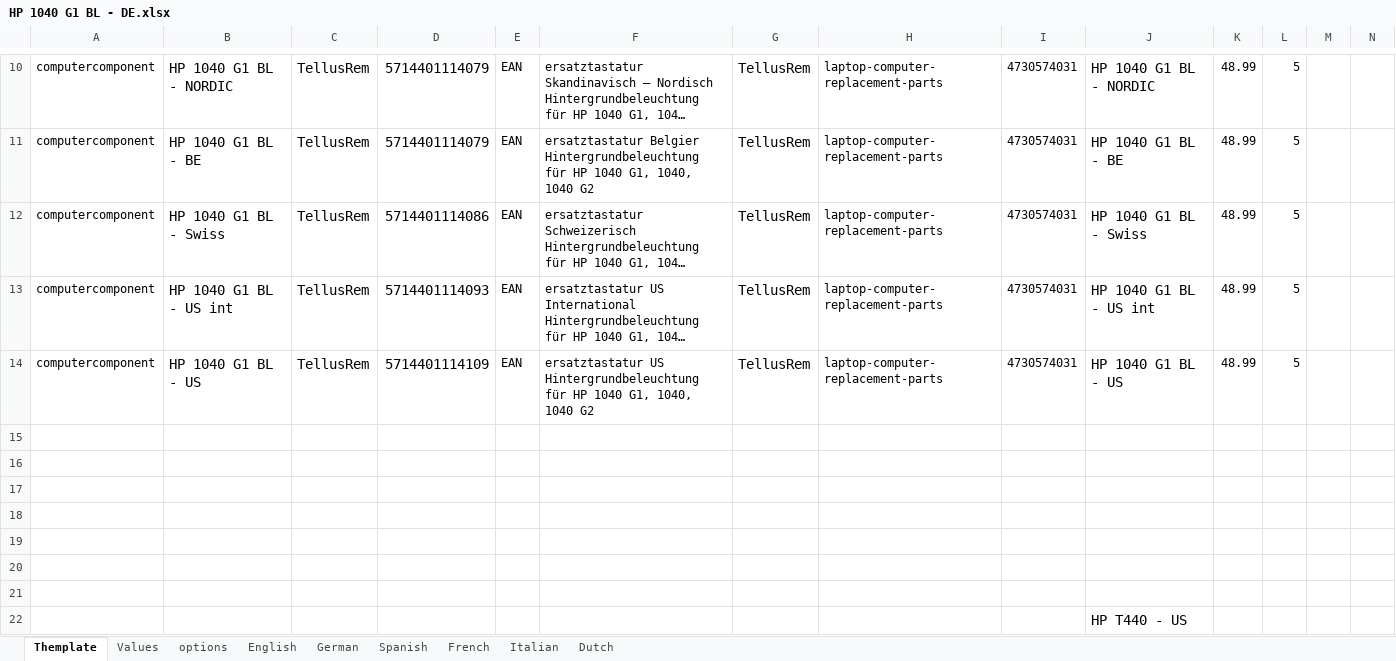
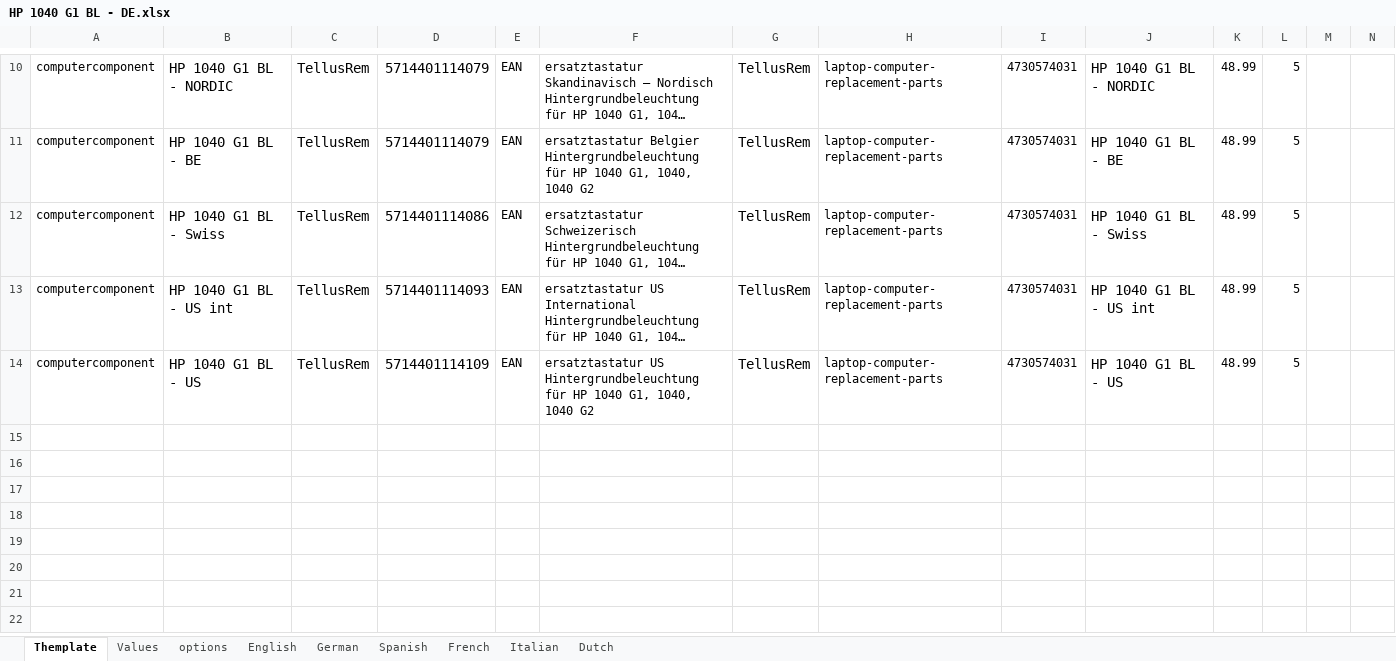
Before and after one commit to PatrickVibild/TellusAmazonPictures, an Excel workbook: after-big-bang-files/HP/WP/1040/HP 1040 G1 BL - DE.xlsx, sheet Themplate, drawn as a sheet; only a part is shown, gaps mark what is left out; long unchanged cells end in …; values as stored, in another font and other column widths than the file's, no borders; conditional formats not drawn; rows hold the shown columns only; the diff names each change by its address in the sheet, - before the commit and + after, or states it on an @@ line.

```diff
--- a/after-big-bang-files/HP/WP/1040/HP 1040 G1 BL - DE.xlsx (sheet Themplate)
+++ b/after-big-bang-files/HP/WP/1040/HP 1040 G1 BL - DE.xlsx (sheet Themplate)
-row 15: (empty)
-row 16: (empty)
-row 17: (empty)
-row 18: (empty)
-row 19: (empty)
-row 20: (empty)
-row 21: (empty)
-row 22:  |  |  |  |  |  |  |  |  | HP T440 - US
```
Also changed, not shown: sheet Values, sheet options, 1 other file.
